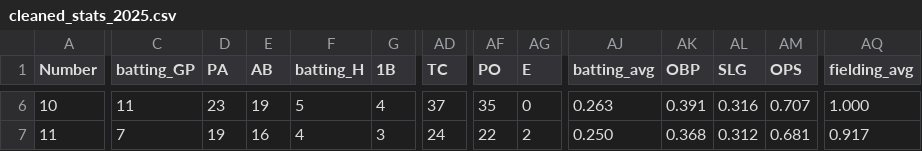
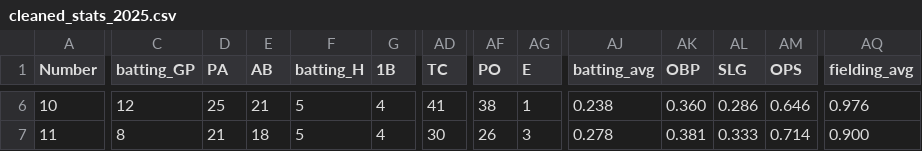
Before and after one commit to jackpuncochar/hamelhawks, a CSV file: cleaned_stats_2025.csv, drawn as a sheet; only a part is shown, gaps mark what is left out; the diff covers the shown part only; the diff names each change by its address in the sheet, - before the commit and + after, or states it on an @@ line.

```diff
--- a/cleaned_stats_2025.csv
+++ b/cleaned_stats_2025.csv
-C6 (batting_GP): 11
+C6 (batting_GP): 12
-D6 (PA): 23
+D6 (PA): 25
-E6 (AB): 19
+E6 (AB): 21
-AD6 (TC): 37
+AD6 (TC): 41
-AF6 (PO): 35
+AF6 (PO): 38
-AG6 (E): 0
+AG6 (E): 1
-AJ6 (batting_avg): 0.263
+AJ6 (batting_avg): 0.238
-AK6 (OBP): 0.391
+AK6 (OBP): 0.360
-AL6 (SLG): 0.316
+AL6 (SLG): 0.286
-AM6 (OPS): 0.707
+AM6 (OPS): 0.646
-AQ6 (fielding_avg): 1.000
+AQ6 (fielding_avg): 0.976
-C7 (batting_GP): 7
+C7 (batting_GP): 8
-D7 (PA): 19
+D7 (PA): 21
-E7 (AB): 16
+E7 (AB): 18
-F7 (batting_H): 4
+F7 (batting_H): 5
-G7 (1B): 3
+G7 (1B): 4
-AD7 (TC): 24
+AD7 (TC): 30
-AF7 (PO): 22
+AF7 (PO): 26
-AG7 (E): 2
+AG7 (E): 3
-AJ7 (batting_avg): 0.250
+AJ7 (batting_avg): 0.278
-AK7 (OBP): 0.368
+AK7 (OBP): 0.381
-AL7 (SLG): 0.312
+AL7 (SLG): 0.333
-AM7 (OPS): 0.681
+AM7 (OPS): 0.714
-AQ7 (fielding_avg): 0.917
+AQ7 (fielding_avg): 0.900
```
Also changed, not shown: 171 edited cells elsewhere in this file, 1 other file.
